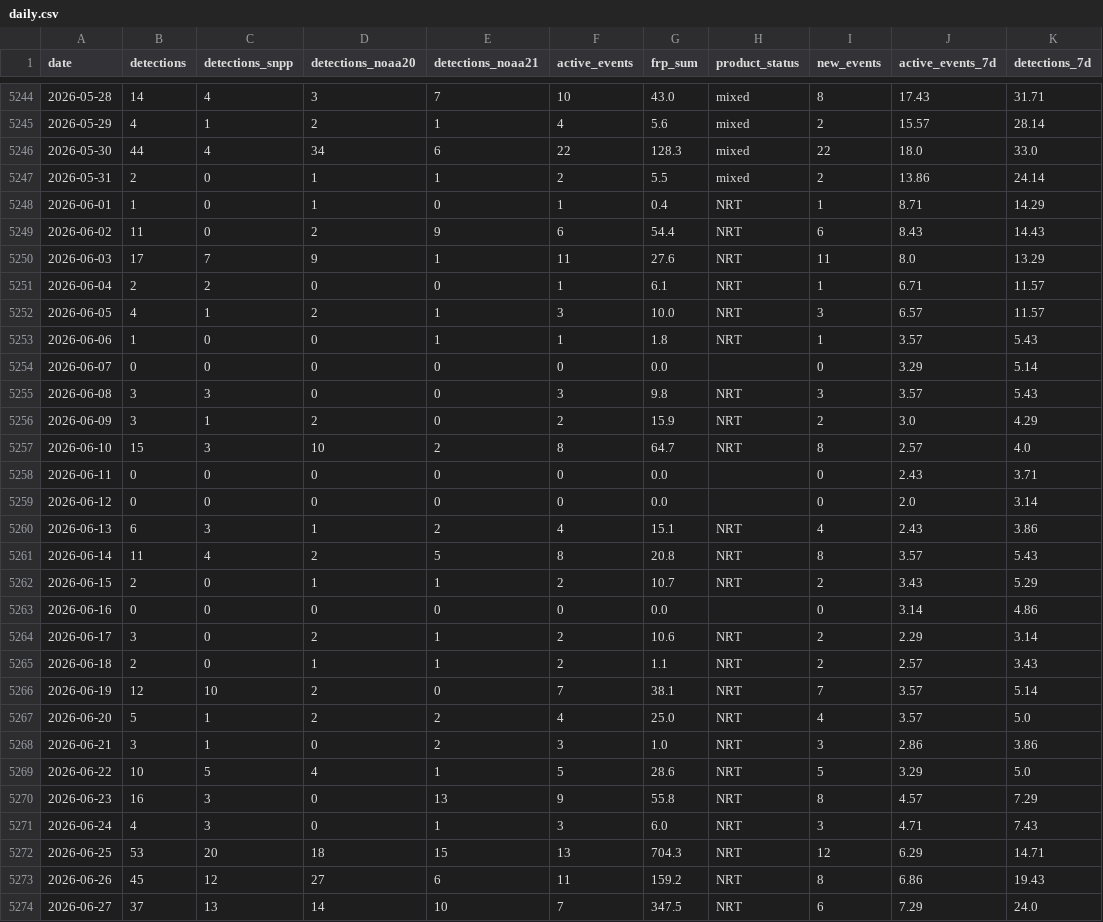
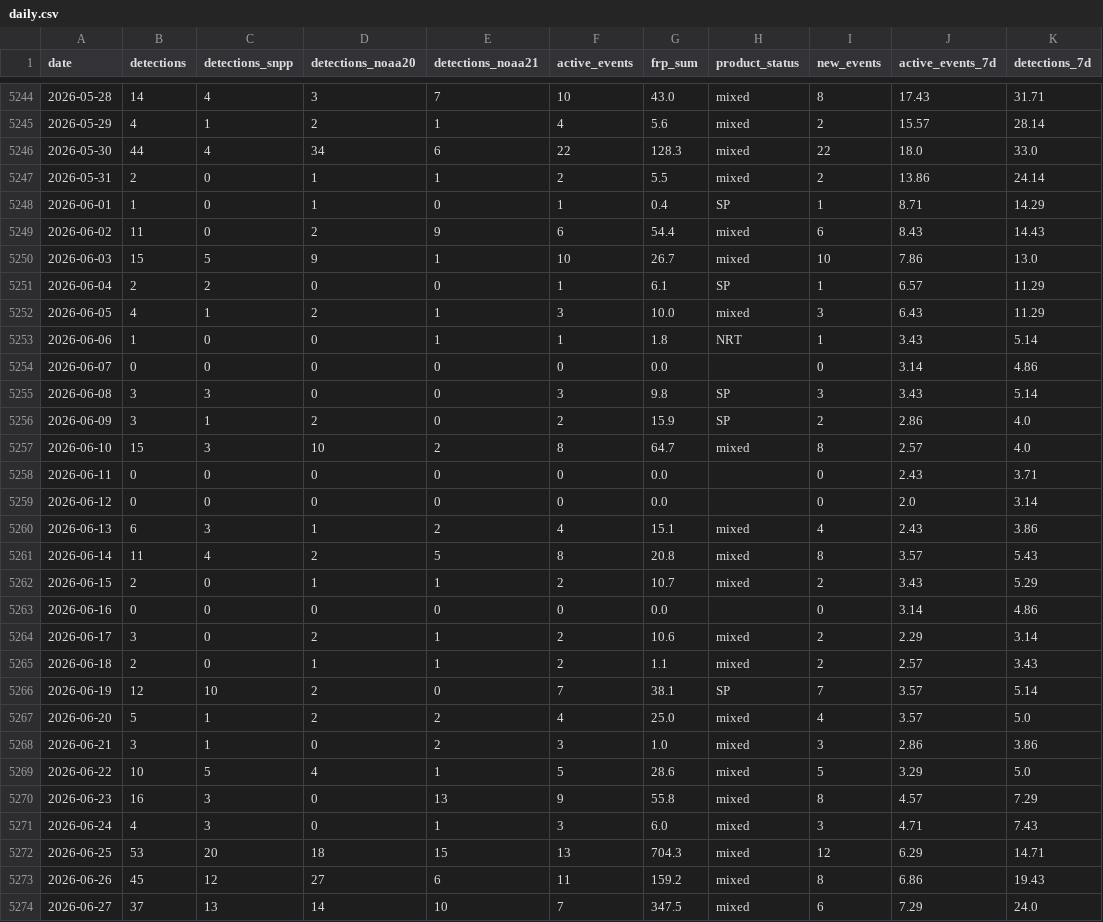
Before and after one commit to turtlestacker/uk-wildfire-satellite, a CSV file: data/processed/daily.csv, drawn as a sheet; only a part is shown, gaps mark what is left out; the diff covers the shown part only.

```diff
--- a/data/processed/daily.csv
+++ b/data/processed/daily.csv
@@ -5247,28 +5247,28 @@ date,detections,detections_snpp,detections_noaa20,detections_noaa21,active_event
 2026-05-31,2,0,1,1,2,5.5,mixed,2,13.86,24.14
-2026-06-01,1,0,1,0,1,0.4,NRT,1,8.71,14.29
-2026-06-02,11,0,2,9,6,54.4,NRT,6,8.43,14.43
-2026-06-03,17,7,9,1,11,27.6,NRT,11,8.0,13.29
-2026-06-04,2,2,0,0,1,6.1,NRT,1,6.71,11.57
-2026-06-05,4,1,2,1,3,10.0,NRT,3,6.57,11.57
-2026-06-06,1,0,0,1,1,1.8,NRT,1,3.57,5.43
-2026-06-07,0,0,0,0,0,0.0,,0,3.29,5.14
-2026-06-08,3,3,0,0,3,9.8,NRT,3,3.57,5.43
-2026-06-09,3,1,2,0,2,15.9,NRT,2,3.0,4.29
-2026-06-10,15,3,10,2,8,64.7,NRT,8,2.57,4.0
+2026-06-01,1,0,1,0,1,0.4,SP,1,8.71,14.29
+2026-06-02,11,0,2,9,6,54.4,mixed,6,8.43,14.43
+2026-06-03,15,5,9,1,10,26.7,mixed,10,7.86,13.0
+2026-06-04,2,2,0,0,1,6.1,SP,1,6.57,11.29
+2026-06-05,4,1,2,1,3,10.0,mixed,3,6.43,11.29
+2026-06-06,1,0,0,1,1,1.8,NRT,1,3.43,5.14
+2026-06-07,0,0,0,0,0,0.0,,0,3.14,4.86
+2026-06-08,3,3,0,0,3,9.8,SP,3,3.43,5.14
+2026-06-09,3,1,2,0,2,15.9,SP,2,2.86,4.0
+2026-06-10,15,3,10,2,8,64.7,mixed,8,2.57,4.0
 2026-06-11,0,0,0,0,0,0.0,,0,2.43,3.71
 2026-06-12,0,0,0,0,0,0.0,,0,2.0,3.14
-2026-06-13,6,3,1,2,4,15.1,NRT,4,2.43,3.86
-2026-06-14,11,4,2,5,8,20.8,NRT,8,3.57,5.43
-2026-06-15,2,0,1,1,2,10.7,NRT,2,3.43,5.29
+2026-06-13,6,3,1,2,4,15.1,mixed,4,2.43,3.86
+2026-06-14,11,4,2,5,8,20.8,mixed,8,3.57,5.43
+2026-06-15,2,0,1,1,2,10.7,mixed,2,3.43,5.29
 2026-06-16,0,0,0,0,0,0.0,,0,3.14,4.86
-2026-06-17,3,0,2,1,2,10.6,NRT,2,2.29,3.14
-2026-06-18,2,0,1,1,2,1.1,NRT,2,2.57,3.43
-2026-06-19,12,10,2,0,7,38.1,NRT,7,3.57,5.14
-2026-06-20,5,1,2,2,4,25.0,NRT,4,3.57,5.0
-2026-06-21,3,1,0,2,3,1.0,NRT,3,2.86,3.86
-2026-06-22,10,5,4,1,5,28.6,NRT,5,3.29,5.0
-2026-06-23,16,3,0,13,9,55.8,NRT,8,4.57,7.29
-2026-06-24,4,3,0,1,3,6.0,NRT,3,4.71,7.43
-2026-06-25,53,20,18,15,13,704.3,NRT,12,6.29,14.71
-2026-06-26,45,12,27,6,11,159.2,NRT,8,6.86,19.43
-2026-06-27,37,13,14,10,7,347.5,NRT,6,7.29,24.0
+2026-06-17,3,0,2,1,2,10.6,mixed,2,2.29,3.14
+2026-06-18,2,0,1,1,2,1.1,mixed,2,2.57,3.43
+2026-06-19,12,10,2,0,7,38.1,SP,7,3.57,5.14
+2026-06-20,5,1,2,2,4,25.0,mixed,4,3.57,5.0
+2026-06-21,3,1,0,2,3,1.0,mixed,3,2.86,3.86
+2026-06-22,10,5,4,1,5,28.6,mixed,5,3.29,5.0
+2026-06-23,16,3,0,13,9,55.8,mixed,8,4.57,7.29
+2026-06-24,4,3,0,1,3,6.0,mixed,3,4.71,7.43
+2026-06-25,53,20,18,15,13,704.3,mixed,12,6.29,14.71
+2026-06-26,45,12,27,6,11,159.2,mixed,8,6.86,19.43
+2026-06-27,37,13,14,10,7,347.5,mixed,6,7.29,24.0
```
Also changed, not shown: 1 added row and 13 edited cells elsewhere in this file, data/processed/annual.csv, data/processed/monthly.csv, 18 other files.
